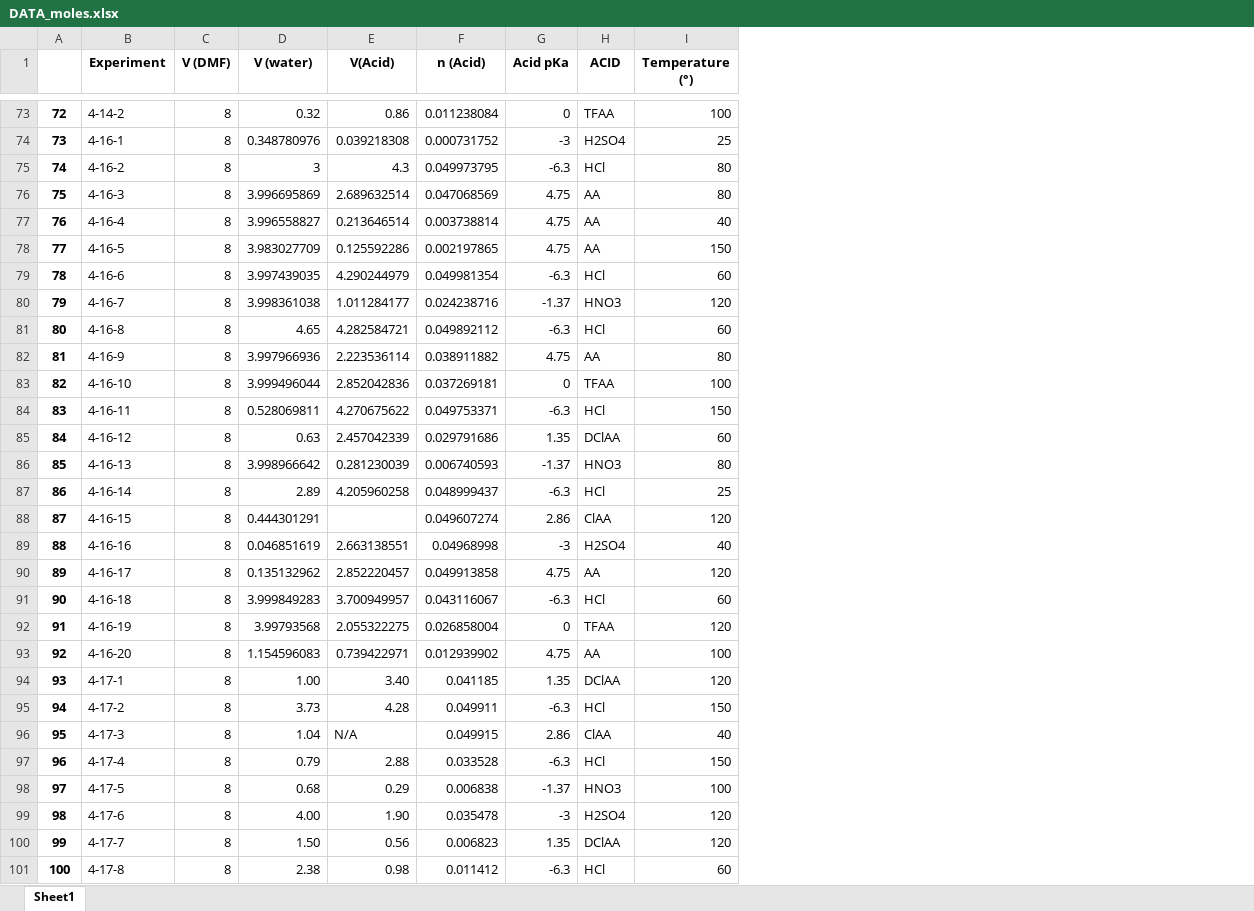
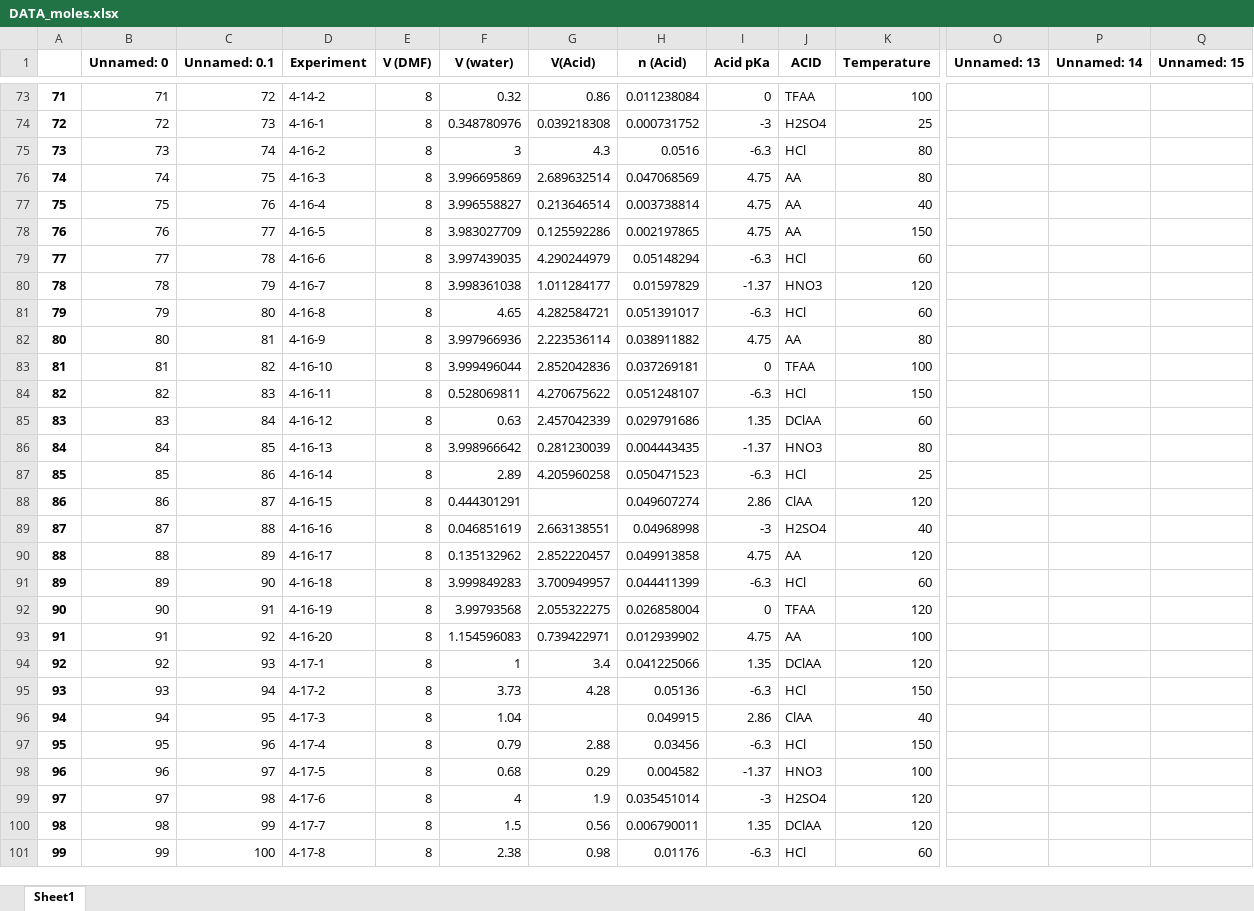
Before and after one commit to ignaspakamore/dmf_hydrolysis, an Excel workbook: Converter/DATA_moles.xlsx, sheet Sheet1, drawn as a sheet; only a part is shown, gaps mark what is left out; values as stored, in another font and other column widths than the file's, no borders; addresses are those after the commit; the diff covers the shown part only; the diff names each change by its address in the sheet, - before the commit and + after, or states it on an @@ line.

```diff
--- a/Converter/DATA_moles.xlsx (sheet Sheet1)
+++ b/Converter/DATA_moles.xlsx (sheet Sheet1)
+column B (Unnamed: 0), rows 73-101: 71 | 72 | 73 | 74 | 75 | 76 | 77 | 78 | 79 | 80 | 81 | 82 | 83 | 84 | 85 | 86 | 87 | 88 | 89 | 90 | 91 | 92 | 93 | 94 | 95 | 96 | 97 | 98 | 99
+column C (Unnamed: 0.1), rows 73-101: 72 | 73 | 74 | 75 | 76 | 77 | 78 | 79 | 80 | 81 | 82 | 83 | 84 | 85 | 86 | 87 | 88 | 89 | 90 | 91 | 92 | 93 | 94 | 95 | 96 | 97 | 98 | 99 | 100
+column O (Unnamed: 13), empty
+column P (Unnamed: 14), empty
+column Q (Unnamed: 15), empty
-K1: Temperature (°)
+K1: Temperature
@@ column A renumbered from row 2 down @@
-H75 (n (Acid)): 0.049973795
+H75 (n (Acid)): 0.0516
-H79 (n (Acid)): 0.049981354
+H79 (n (Acid)): 0.05148294
-H80 (n (Acid)): 0.024238716
+H80 (n (Acid)): 0.01597829
-H81 (n (Acid)): 0.049892112
+H81 (n (Acid)): 0.051391017
-H84 (n (Acid)): 0.049753371
+H84 (n (Acid)): 0.051248107
-H86 (n (Acid)): 0.006740593
+H86 (n (Acid)): 0.004443435
-H87 (n (Acid)): 0.048999437
+H87 (n (Acid)): 0.050471523
-H91 (n (Acid)): 0.043116067
+H91 (n (Acid)): 0.044411399
-F94 (V (water)): 1.00
+F94 (V (water)): 1
-G94 (V(Acid)): 3.40
+G94 (V(Acid)): 3.4
-H94 (n (Acid)): 0.041185
+H94 (n (Acid)): 0.041225066
-H95 (n (Acid)): 0.049911
+H95 (n (Acid)): 0.05136
-G96 (V(Acid)): N/A
+G96 (V(Acid)): (empty)
-H97 (n (Acid)): 0.033528
+H97 (n (Acid)): 0.03456
-H98 (n (Acid)): 0.006838
+H98 (n (Acid)): 0.004582
-F99 (V (water)): 4.00
+F99 (V (water)): 4
-G99 (V(Acid)): 1.90
+G99 (V(Acid)): 1.9
-H99 (n (Acid)): 0.035478
+H99 (n (Acid)): 0.035451014
-F100 (V (water)): 1.50
+F100 (V (water)): 1.5
-H100 (n (Acid)): 0.006823
+H100 (n (Acid)): 0.006790011
-H101 (n (Acid)): 0.011412
+H101 (n (Acid)): 0.01176
```
Also changed, not shown: 119 edited cells and cell formats elsewhere in this sheet, Converter/DATA_pKa_updated.xlsx, Converter/DATA_water_updated.xlsx.
